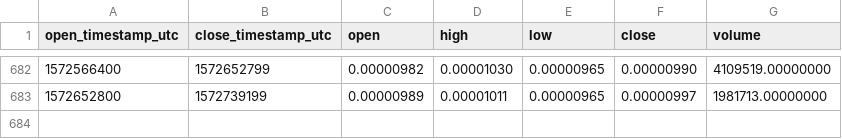
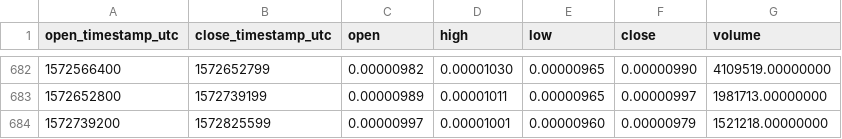
Before and after one commit to cryptobigbro/binance-ELFBTC, a CSV file: binance-ELFBTC-1d.csv, drawn as a sheet; only a part is shown, gaps mark what is left out.

Commit message:
Update OHLCV data.

```diff
--- a/binance-ELFBTC-1d.csv
+++ b/binance-ELFBTC-1d.csv
@@ -683 +683,2 @@ open_timestamp_utc,close_timestamp_utc,open,high,low,close,volume
 1572652800,1572739199,0.00000989,0.00001011,0.00000965,0.00000997,1981713.00000000
+1572739200,1572825599,0.00000997,0.00001001,0.00000960,0.00000979,1521218.00000000
```
Also changed, not shown: 1 other file.
